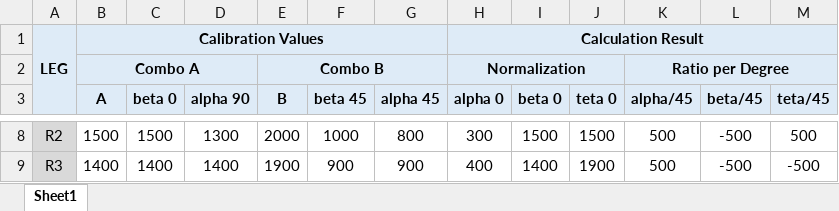
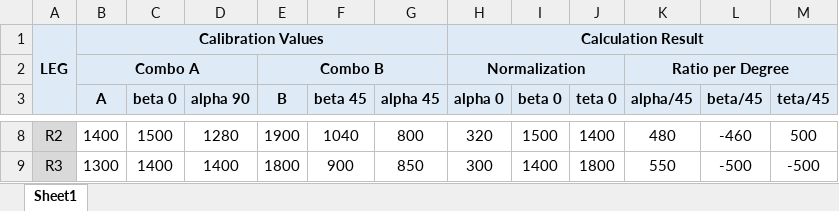
Before and after one commit to Arsfiqball/tirtapods-x, an Excel workbook: krpai2020/New 2/Sesi 2/automatic calibration calculator.xlsx, sheet Sheet1, drawn as a sheet; only a part is shown, gaps mark what is left out; values as stored, in another font and other column widths than the file's, no borders; the diff covers the shown part only; the diff names each change by its address in the sheet, - before the commit and + after, or states it on an @@ line.

```diff
--- a/krpai2020/New 2/Sesi 2/automatic calibration calculator.xlsx (sheet Sheet1)
+++ b/krpai2020/New 2/Sesi 2/automatic calibration calculator.xlsx (sheet Sheet1)
-B8 (A): 1500
+B8 (A): 1400
-D8 (alpha 90): 1300
+D8 (alpha 90): 1280
-E8 (B): 2000
+E8 (B): 1900
-F8 (beta 45): 1000
+F8 (beta 45): 1040
-H8 (alpha 0): 300
+H8 (alpha 0): 320
-J8 (teta 0): 1500
+J8 (teta 0): 1400
-K8 (alpha/45): 500
+K8 (alpha/45): 480
-L8 (beta/45): -500
+L8 (beta/45): -460
-B9 (A): 1400
+B9 (A): 1300
-E9 (B): 1900
+E9 (B): 1800
-G9 (alpha 45): 900
+G9 (alpha 45): 850
-H9 (alpha 0): 400
+H9 (alpha 0): 300
-J9 (teta 0): 1900
+J9 (teta 0): 1800
-K9 (alpha/45): 500
+K9 (alpha/45): 550
```
Also changed, not shown: 31 edited cells elsewhere in this sheet, krpai2020/New 2/Sesi 1/automatic calibration calculator.xlsx, 12 other files.
